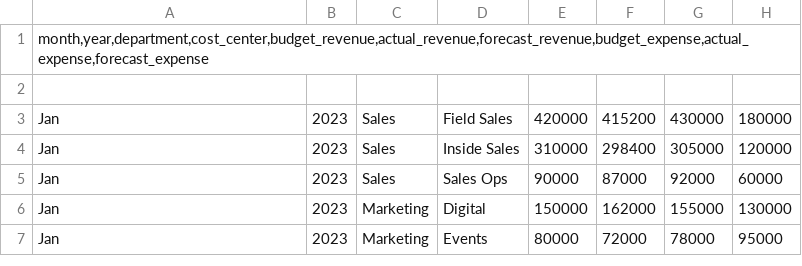
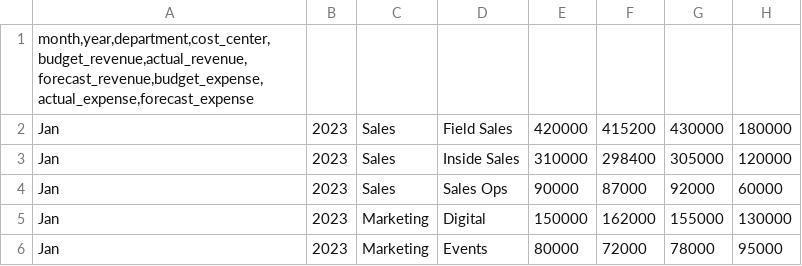
Before and after one commit to mandiedunwoody-lgtm/financial-performance-variance-analysis, a CSV file: data/raw/financials_raw.csv, drawn as a sheet; only a part is shown; removed rows and columns are numbered as before the commit, all else as after; rows hold the shown columns only; the diff names each change by its address in the sheet, - before the commit and + after, or states it on an @@ line.

Commit message:
Clean up financials_raw.csv header formatting
Removed unnecessary leading whitespace from the CSV header.

```diff
--- a/data/raw/financials_raw.csv
+++ b/data/raw/financials_raw.csv
-row 1: month,year,department,cost_center,budget_revenue,actual_revenue,forecast_revenue,budget_expense,actual_expense,forecast_expense
-A1: (empty)
+A1: month,year,department,cost_center,budget_revenue,actual_revenue,forecast_revenue,budget_expense,actual_expense,forecast_expense
```
